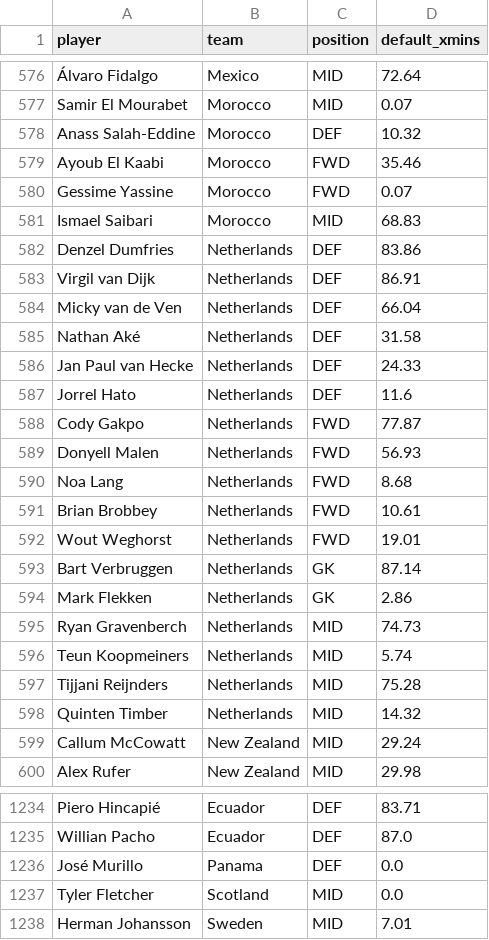
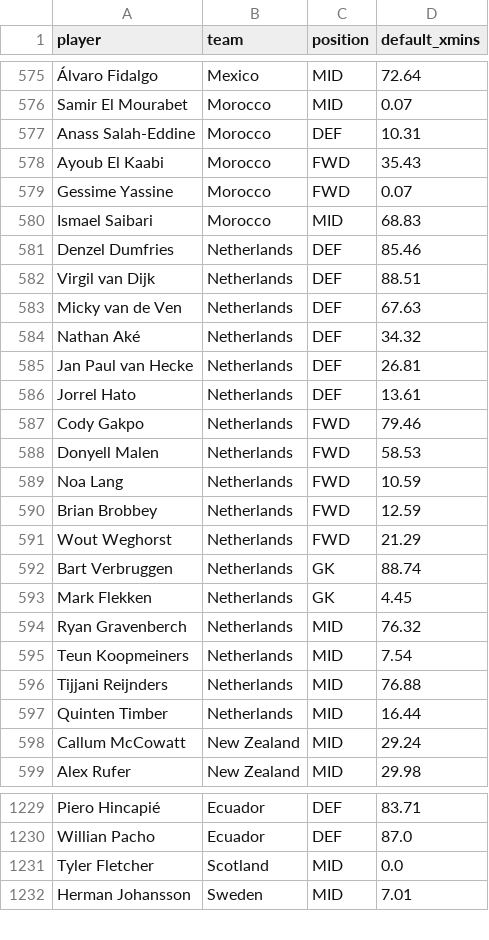
Before and after one commit to skyefung02/world-cup-fantasy-2026, a CSV file: data/default_xmins.csv, drawn as a sheet; only a part is shown, gaps mark what is left out; removed rows and columns are numbered as before the commit, all else as after; the diff covers the shown part only; the diff names each change by its address in the sheet, - before the commit and + after, or states it on an @@ line.

```diff
--- a/data/default_xmins.csv
+++ b/data/default_xmins.csv
-D577 (default_xmins): 10.32
+D577 (default_xmins): 10.31
-D578 (default_xmins): 35.46
+D578 (default_xmins): 35.43
-D581 (default_xmins): 83.86
+D581 (default_xmins): 85.46
-D582 (default_xmins): 86.91
+D582 (default_xmins): 88.51
-D583 (default_xmins): 66.04
+D583 (default_xmins): 67.63
-D584 (default_xmins): 31.58
+D584 (default_xmins): 34.32
-D585 (default_xmins): 24.33
+D585 (default_xmins): 26.81
-D586 (default_xmins): 11.6
+D586 (default_xmins): 13.61
-D587 (default_xmins): 77.87
+D587 (default_xmins): 79.46
-D588 (default_xmins): 56.93
+D588 (default_xmins): 58.53
-D589 (default_xmins): 8.68
+D589 (default_xmins): 10.59
-D590 (default_xmins): 10.61
+D590 (default_xmins): 12.59
-D591 (default_xmins): 19.01
+D591 (default_xmins): 21.29
-D592 (default_xmins): 87.14
+D592 (default_xmins): 88.74
-D593 (default_xmins): 2.86
+D593 (default_xmins): 4.45
-D594 (default_xmins): 74.73
+D594 (default_xmins): 76.32
-D595 (default_xmins): 5.74
+D595 (default_xmins): 7.54
-D596 (default_xmins): 75.28
+D596 (default_xmins): 76.88
-D597 (default_xmins): 14.32
+D597 (default_xmins): 16.44
-row 1236: José Murillo | Panama | DEF | 0.0
```
Also changed, not shown: 5 added rows, 7 removed rows and 87 edited cells elsewhere in this file, data/processed/player_fixtures.csv, data/weight_table.csv, 5 other files.
